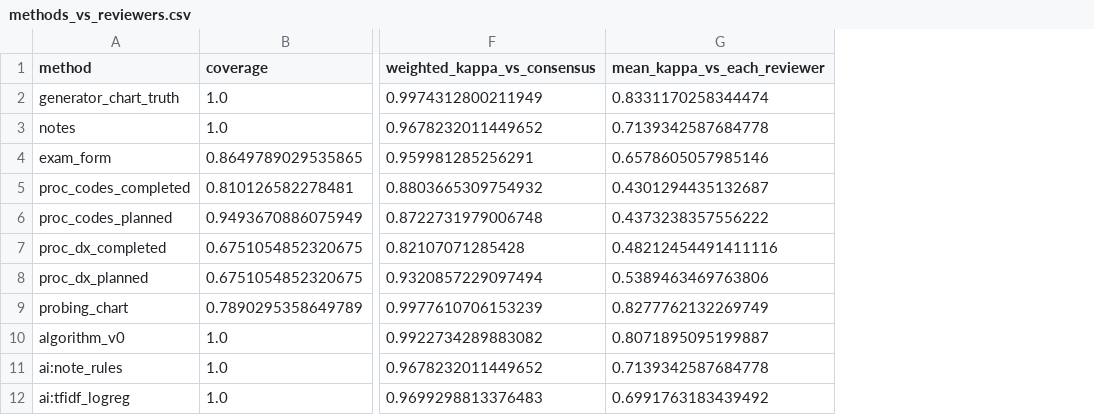
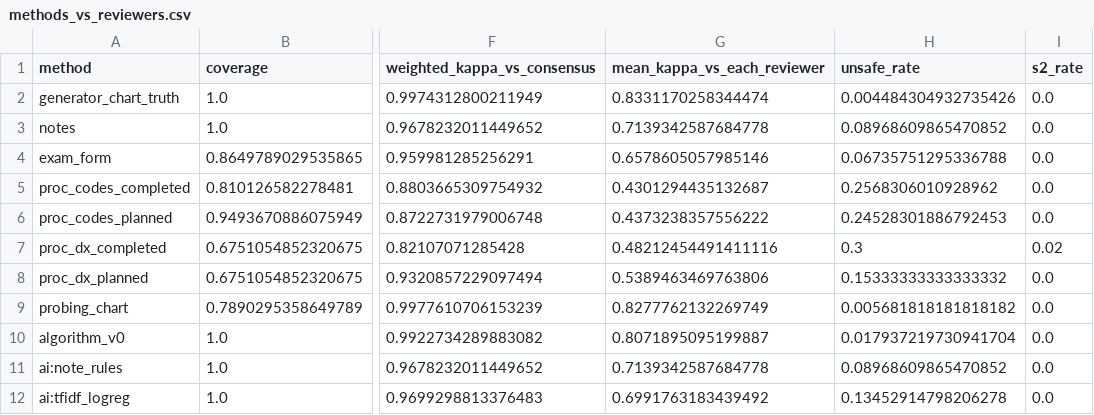
Before and after one commit to Health-Transformation-Lab/health-transformation-lab-nlp, a CSV file: data/review/simulated_reliability/methods_vs_reviewers.csv, drawn as a sheet; only a part is shown, gaps mark what is left out; the diff names each change by its address in the sheet, - before the commit and + after, or states it on an @@ line.

```diff
--- a/data/review/simulated_reliability/methods_vs_reviewers.csv
+++ b/data/review/simulated_reliability/methods_vs_reviewers.csv
+column H (unsafe_rate), rows 2-12: 0.004484304932735426 | 0.08968609865470852 | 0.06735751295336788 | 0.2568306010928962 | 0.24528301886792453 | 0.3 | 0.15333333333333332 | 0.005681818181818182 | 0.017937219730941704 | 0.08968609865470852 | 0.13452914798206278
+column I (s2_rate), rows 2-12: 0.0 | 0.0 | 0.0 | 0.0 | 0.0 | 0.02 | 0.0 | 0.0 | 0.0 | 0.0 | 0.0
```
Also changed, not shown: data/corpus/cost_benchmark.csv, data/corpus/simulated_cost_effectiveness.csv, 24 other files.
